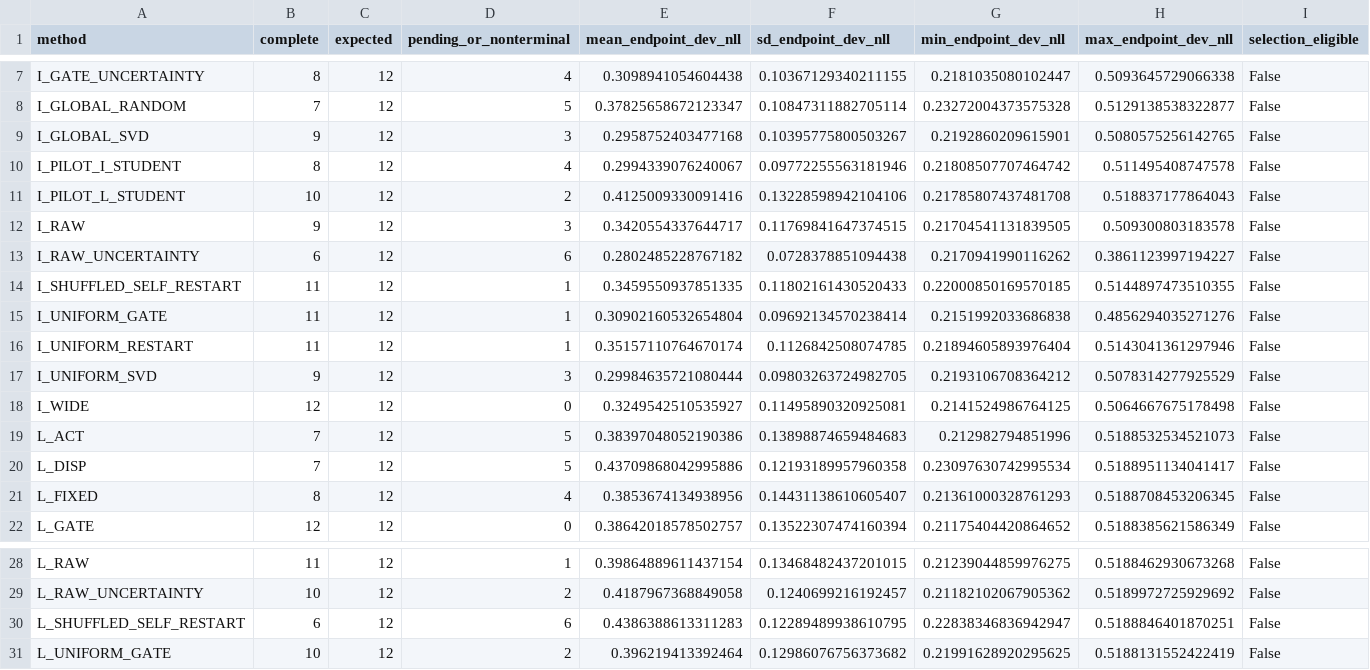
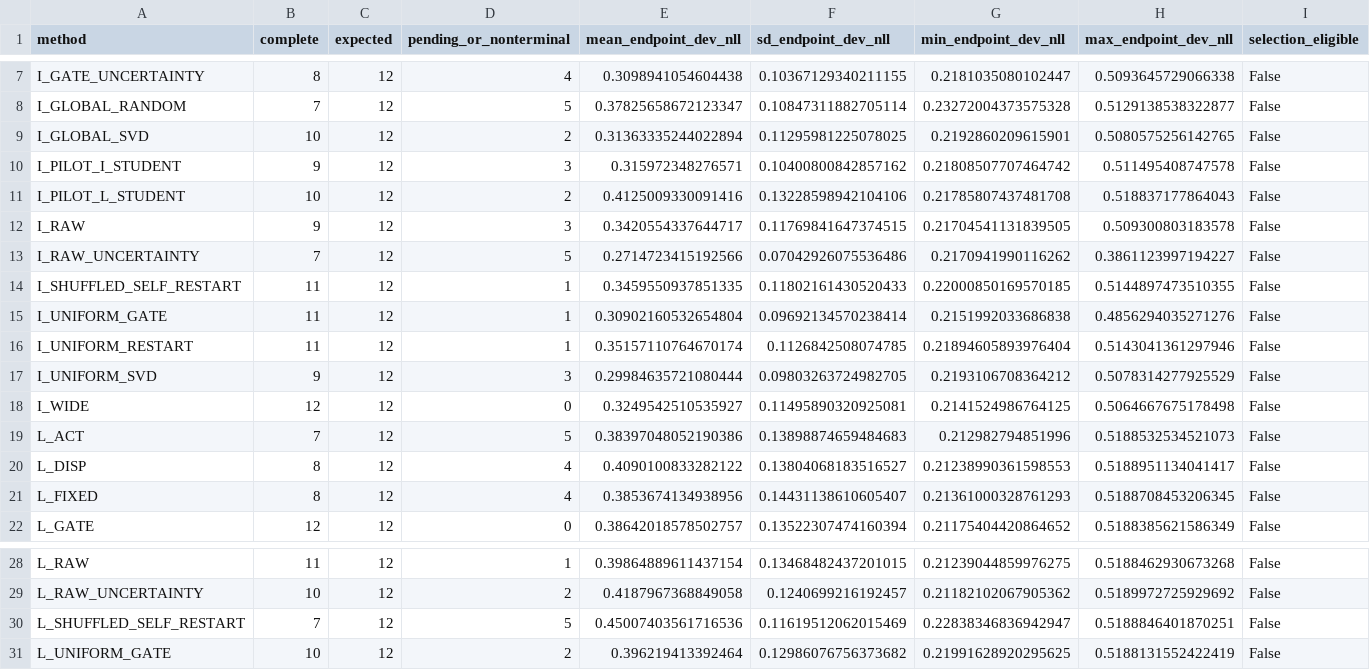
Before and after one commit to catid/dora, a CSV file: reports/hpo_live_v3.csv, drawn as a sheet; only a part is shown, gaps mark what is left out.

```diff
--- a/reports/hpo_live_v3.csv
+++ b/reports/hpo_live_v3.csv
@@ -8,7 +8,7 @@ I_GATE_UNCERTAINTY,8,12,4,0.3098941054604438,0.10367129340211155,0.2181035080102
 I_GLOBAL_RANDOM,7,12,5,0.37825658672123347,0.10847311882705114,0.23272004373575328,0.5129138538322877,False
-I_GLOBAL_SVD,9,12,3,0.2958752403477168,0.10395775800503267,0.2192860209615901,0.5080575256142765,False
-I_PILOT_I_STUDENT,8,12,4,0.2994339076240067,0.09772255563181946,0.21808507707464742,0.511495408747578,False
+I_GLOBAL_SVD,10,12,2,0.31363335244022894,0.11295981225078025,0.2192860209615901,0.5080575256142765,False
+I_PILOT_I_STUDENT,9,12,3,0.315972348276571,0.10400800842857162,0.21808507707464742,0.511495408747578,False
 I_PILOT_L_STUDENT,10,12,2,0.4125009330091416,0.13228598942104106,0.21785807437481708,0.518837177864043,False
 I_RAW,9,12,3,0.3420554337644717,0.11769841647374515,0.21704541131839505,0.509300803183578,False
-I_RAW_UNCERTAINTY,6,12,6,0.2802485228767182,0.0728378851094438,0.2170941990116262,0.3861123997194227,False
+I_RAW_UNCERTAINTY,7,12,5,0.2714723415192566,0.07042926075536486,0.2170941990116262,0.3861123997194227,False
 I_SHUFFLED_SELF_RESTART,11,12,1,0.3459550937851335,0.11802161430520433,0.22000850169570185,0.5144897473510355,False
@@ -19,3 +19,3 @@ I_WIDE,12,12,0,0.3249542510535927,0.11495890320925081,0.2141524986764125,0.50646
 L_ACT,7,12,5,0.38397048052190386,0.13898874659484683,0.212982794851996,0.5188532534521073,False
-L_DISP,7,12,5,0.43709868042995886,0.12193189957960358,0.23097630742995534,0.5188951134041417,False
+L_DISP,8,12,4,0.4090100833282122,0.13804068183516527,0.21238990361598553,0.5188951134041417,False
 L_FIXED,8,12,4,0.3853674134938956,0.14431138610605407,0.21361000328761293,0.5188708453206345,False
@@ -29,3 +29,3 @@ L_RAW,11,12,1,0.39864889611437154,0.13468482437201015,0.21239044859976275,0.5188
 L_RAW_UNCERTAINTY,10,12,2,0.4187967368849058,0.1240699216192457,0.21182102067905362,0.5189972725929692,False
-L_SHUFFLED_SELF_RESTART,6,12,6,0.4386388613311283,0.12289489938610795,0.22838346836942947,0.5188846401870251,False
+L_SHUFFLED_SELF_RESTART,7,12,5,0.45007403561716536,0.11619512062015469,0.22838346836942947,0.5188846401870251,False
 L_UNIFORM_GATE,10,12,2,0.396219413392464,0.12986076756373682,0.21991628920295625,0.5188131552422419,False
```
Also changed, not shown: reports/coverage_v3.csv, 6 other files.
